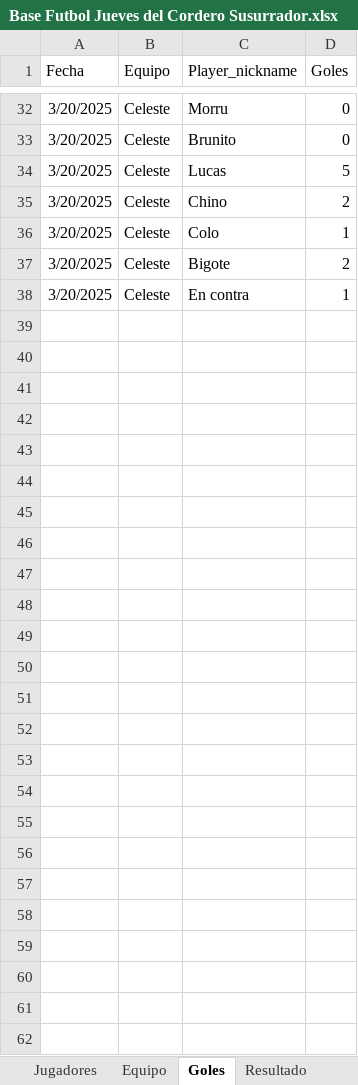
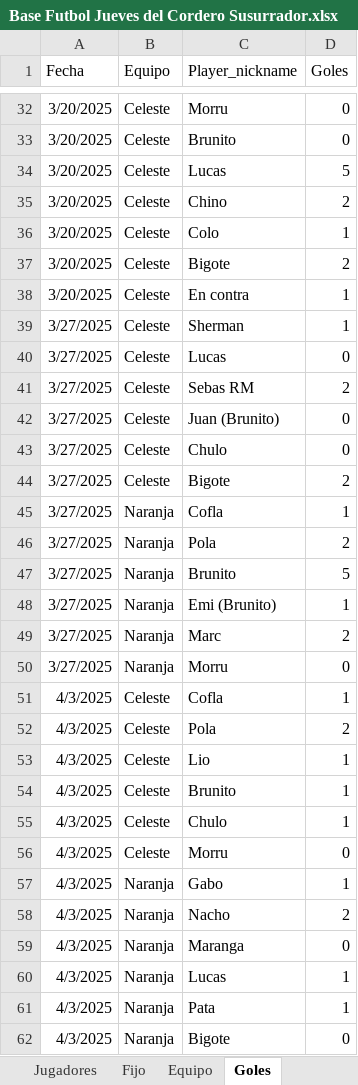
Before and after one commit to lladamartin/JuevesdelCorderoSusurrador, an Excel workbook: docs/Base Futbol Jueves del Cordero Susurrador.xlsx, sheet Goles, drawn as a sheet; only a part is shown, gaps mark what is left out; values as stored, in another font and other column widths than the file's, no borders; the diff names each change by its address in the sheet, - before the commit and + after, or states it on an @@ line.

```diff
--- a/docs/Base Futbol Jueves del Cordero Susurrador.xlsx (sheet Goles)
+++ b/docs/Base Futbol Jueves del Cordero Susurrador.xlsx (sheet Goles)
+sheet tab: Fijo
+row 39: 3/27/2025 | Celeste | Sherman | 1
+row 40: 3/27/2025 | Celeste | Lucas | 0
+row 41: 3/27/2025 | Celeste | Sebas RM | 2
+row 42: 3/27/2025 | Celeste | Juan (Brunito) | 0
+row 43: 3/27/2025 | Celeste | Chulo | 0
+row 44: 3/27/2025 | Celeste | Bigote | 2
+row 45: 3/27/2025 | Naranja | Cofla | 1
+row 46: 3/27/2025 | Naranja | Pola | 2
+row 47: 3/27/2025 | Naranja | Brunito | 5
+row 48: 3/27/2025 | Naranja | Emi (Brunito) | 1
+row 49: 3/27/2025 | Naranja | Marc | 2
+row 50: 3/27/2025 | Naranja | Morru | 0
+row 51: 4/3/2025 | Celeste | Cofla | 1
+row 52: 4/3/2025 | Celeste | Pola | 2
+row 53: 4/3/2025 | Celeste | Lio | 1
+row 54: 4/3/2025 | Celeste | Brunito | 1
+row 55: 4/3/2025 | Celeste | Chulo | 1
+row 56: 4/3/2025 | Celeste | Morru | 0
+row 57: 4/3/2025 | Naranja | Gabo | 1
+row 58: 4/3/2025 | Naranja | Nacho | 2
+row 59: 4/3/2025 | Naranja | Maranga | 0
+row 60: 4/3/2025 | Naranja | Lucas | 1
+row 61: 4/3/2025 | Naranja | Pata | 1
+row 62: 4/3/2025 | Naranja | Bigote | 0
```
Also changed, not shown: sheet Equipo, sheet Resultado, sheet Jugadores, 3 other files.
